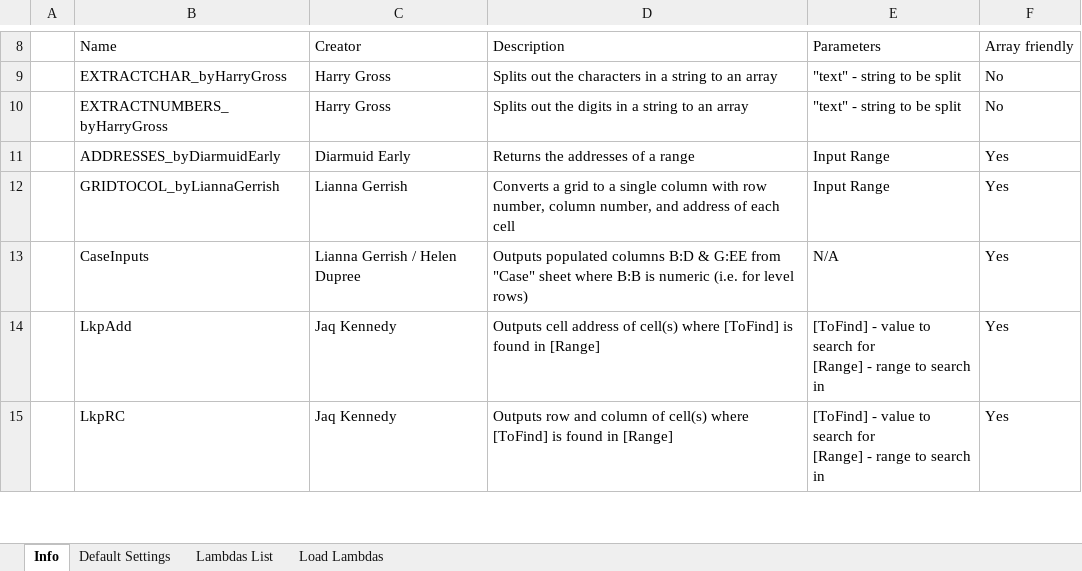
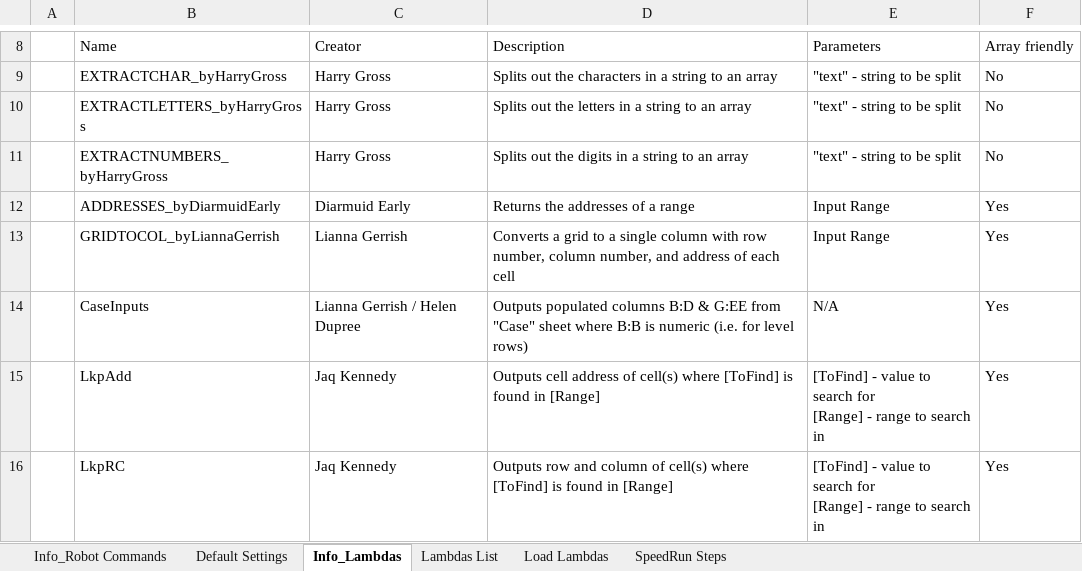
Before and after one commit to JaqK23/CompBot, an Excel workbook: CompBot.xlsm, sheet Info_Lambdas, drawn as a sheet; only a part is shown, gaps mark what is left out; values as stored, in another font and other column widths than the file's, no borders; table styles not drawn; the diff covers the shown part only; the diff names each change by its address in the sheet, - before the commit and + after, or states it on an @@ line.

```diff
--- a/CompBot.xlsm (sheet Info_Lambdas)
+++ b/CompBot.xlsm (sheet Info_Lambdas)
-sheet tab: Info
+sheet tab: Info_Lambdas
+sheet tab: Info_Robot Commands
+sheet tab: SpeedRun Steps
@@ sheet tab order changed: Info_Robot Commands | Default Settings | Info_Lambdas | Lambdas List | Load Lambdas | SpeedRun Steps @@
+row 10:  | EXTRACTLETTERS_byHarryGross | Harry Gross | Splits out the letters in a string to an array | "text" - string to be split | No
```
Also changed, not shown: 18 added rows, 21 removed rows and 9 edited cells elsewhere in this sheet, sheet Lambdas List, formulas that keep their value, charts or pictures, 47 other files.
